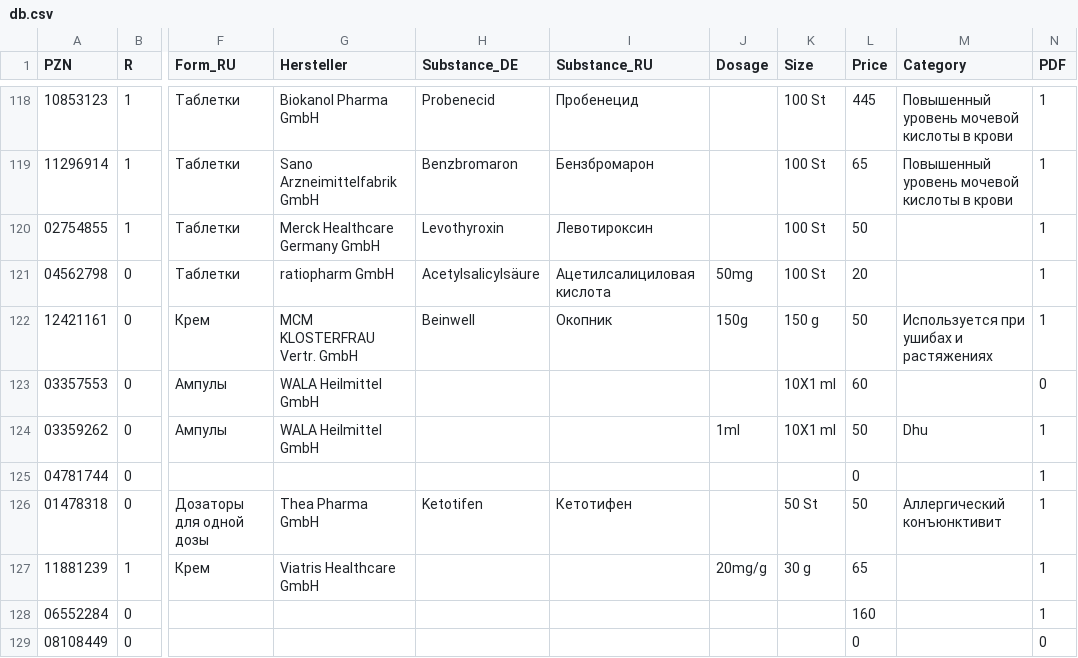
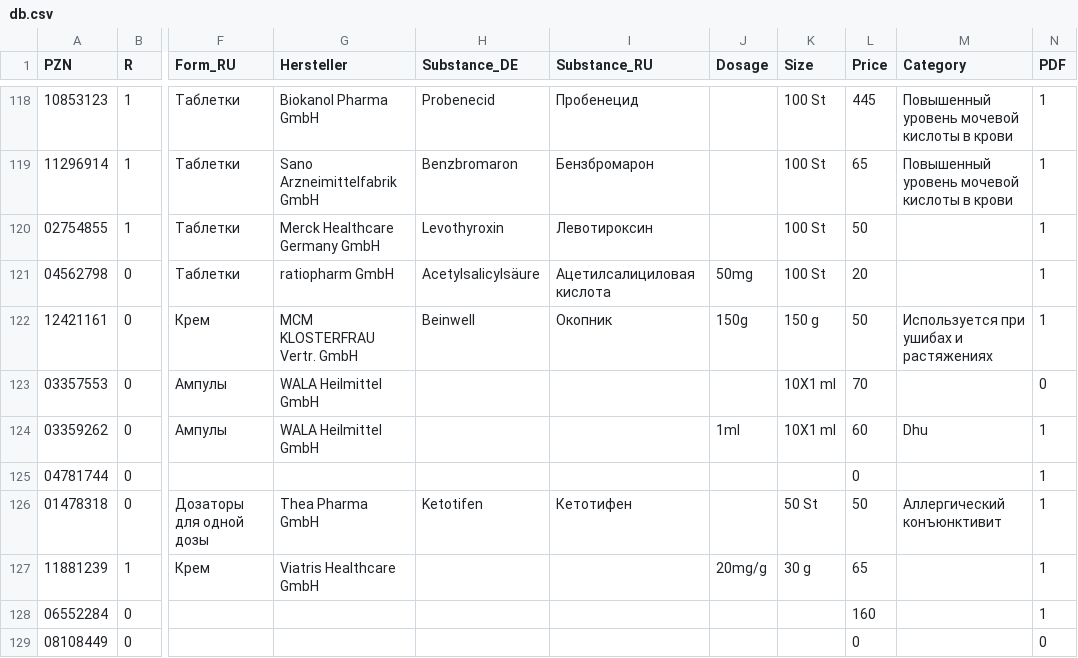
Before and after one commit to gxxmwolf-wq/catalog, a CSV file: db.csv, drawn as a sheet; only a part is shown, gaps mark what is left out; the diff names each change by its address in the sheet, - before the commit and + after, or states it on an @@ line.

Commit message:
Обновление базы PZN (Диск + GitHub) 🚀

```diff
--- a/db.csv
+++ b/db.csv
-L123 (Price): 60
+L123 (Price): 70
-L124 (Price): 50
+L124 (Price): 60
```
